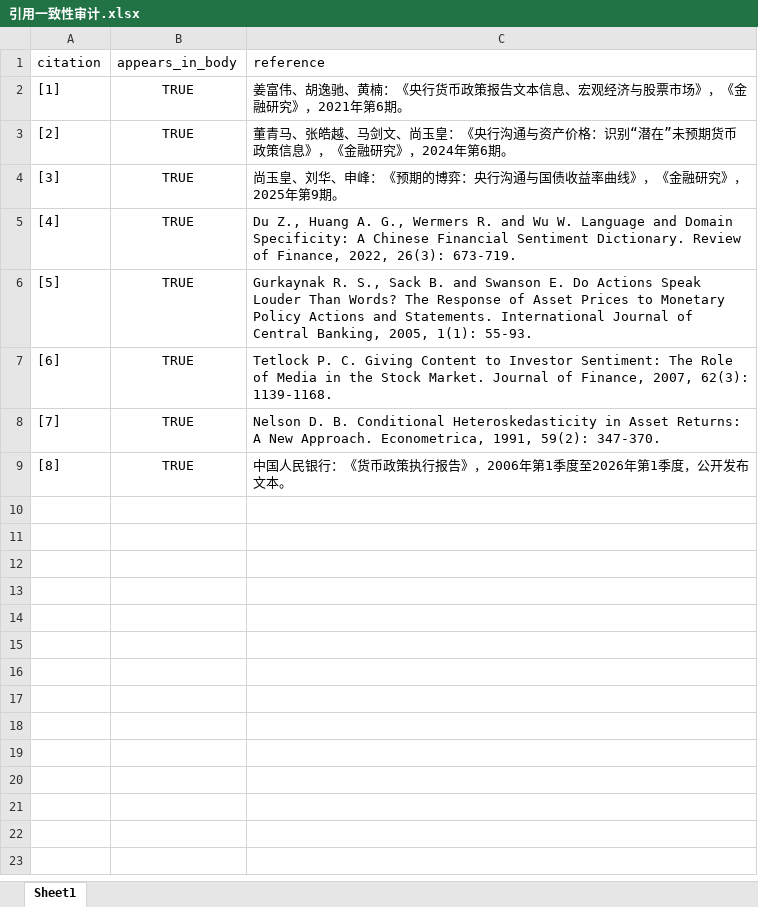
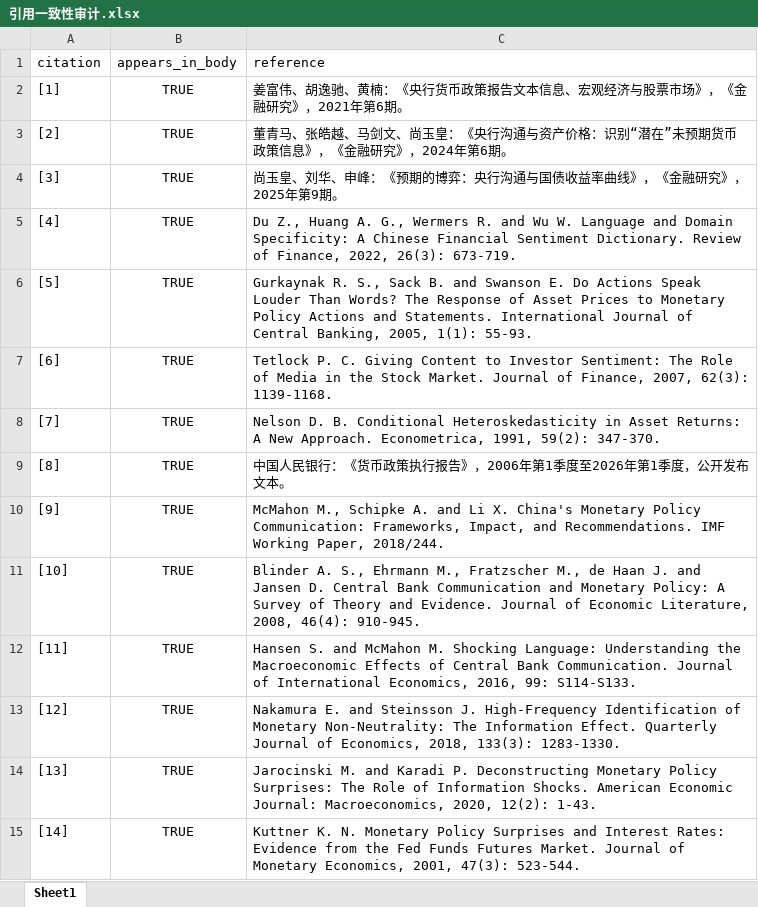
Before and after one commit to epiphany24262/monetary_policy_project, an Excel workbook: paper/引用一致性审计.xlsx, sheet Sheet1, drawn as a sheet; values as stored, in another font and other column widths than the file's, no borders; the diff names each change by its address in the sheet, - before the commit and + after, or states it on an @@ line.

Commit message:
Refactor monetary policy analysis and reporting
- Updated the stock volatility analysis to disable legacy ARX mean diagnostic and return a status note.
- Enhanced notebook execution to clear outputs and handle kernel configuration for better reproducibility.
- Added calculations for guidance novelty standard deviation and its effect on stock volatility to the paper builder.
- Revised references in the paper to include additional studies on central bank communication and monetary policy.
- Improved text clarity in the paper by refining sentences related to model diagnostics and validation processes.

```diff
--- a/paper/引用一致性审计.xlsx (sheet Sheet1)
+++ b/paper/引用一致性审计.xlsx (sheet Sheet1)
+row 10: [9] | TRUE | McMahon M., Schipke A. and Li X. China's Monetary Policy Communication: Frameworks, Impact, and Recommendations. IMF Working Paper, 2018/244.
+row 11: [10] | TRUE | Blinder A. S., Ehrmann M., Fratzscher M., de Haan J. and Jansen D. Central Bank Communication and Monetary Policy: A Survey of Theory and Evidence. Journal of Economic Literature, 2008, 46(4): 910-945.
+row 12: [11] | TRUE | Hansen S. and McMahon M. Shocking Language: Understanding the Macroeconomic Effects of Central Bank Communication. Journal of International Economics, 2016, 99: S114-S133.
+row 13: [12] | TRUE | Nakamura E. and Steinsson J. High-Frequency Identification of Monetary Non-Neutrality: The Information Effect. Quarterly Journal of Economics, 2018, 133(3): 1283-1330.
+row 14: [13] | TRUE | Jarocinski M. and Karadi P. Deconstructing Monetary Policy Surprises: The Role of Information Shocks. American Economic Journal: Macroeconomics, 2020, 12(2): 1-43.
+row 15: [14] | TRUE | Kuttner K. N. Monetary Policy Surprises and Interest Rates: Evidence from the Fed Funds Futures Market. Journal of Monetary Economics, 2001, 47(3): 523-544.
```
Also changed, not shown: data/validation/manual_sentence_annotation.xlsx, paper/数字一致性审计.xlsx, 8 other files.
